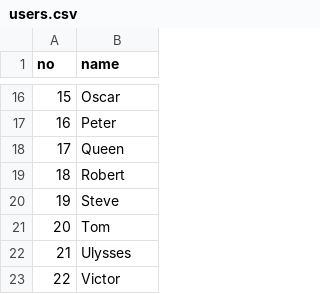
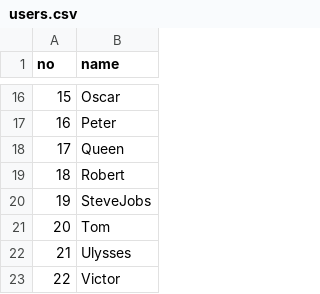
Before and after one commit to DorminAt/git_tutorial, a CSV file: users.csv, drawn as a sheet; only a part is shown, gaps mark what is left out.

Commit message:
Update users.csv

```diff
--- a/users.csv
+++ b/users.csv
@@ -19,3 +19,3 @@ no,name
 18,Robert
-19,Steve
+19,SteveJobs
 20,Tom
```
